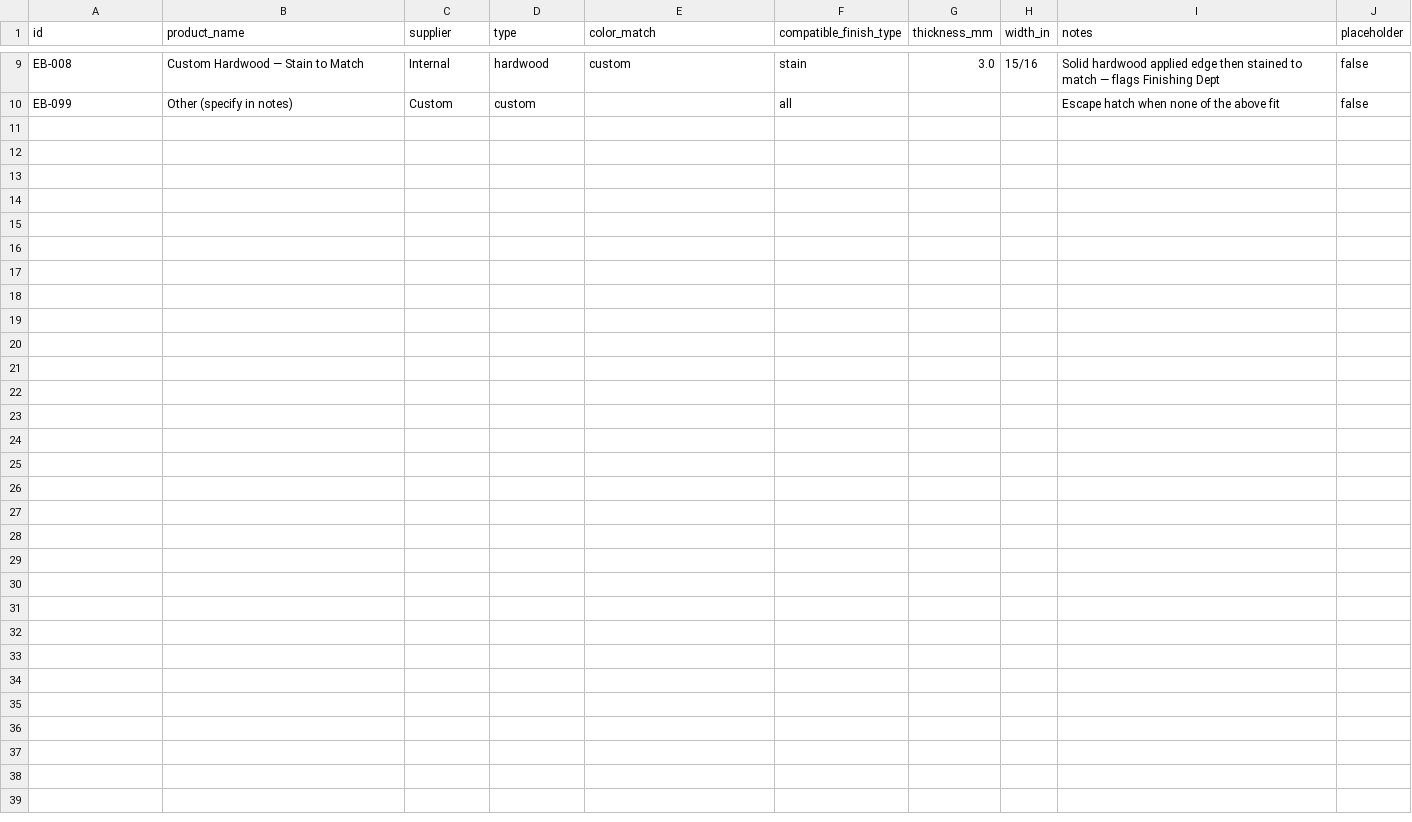
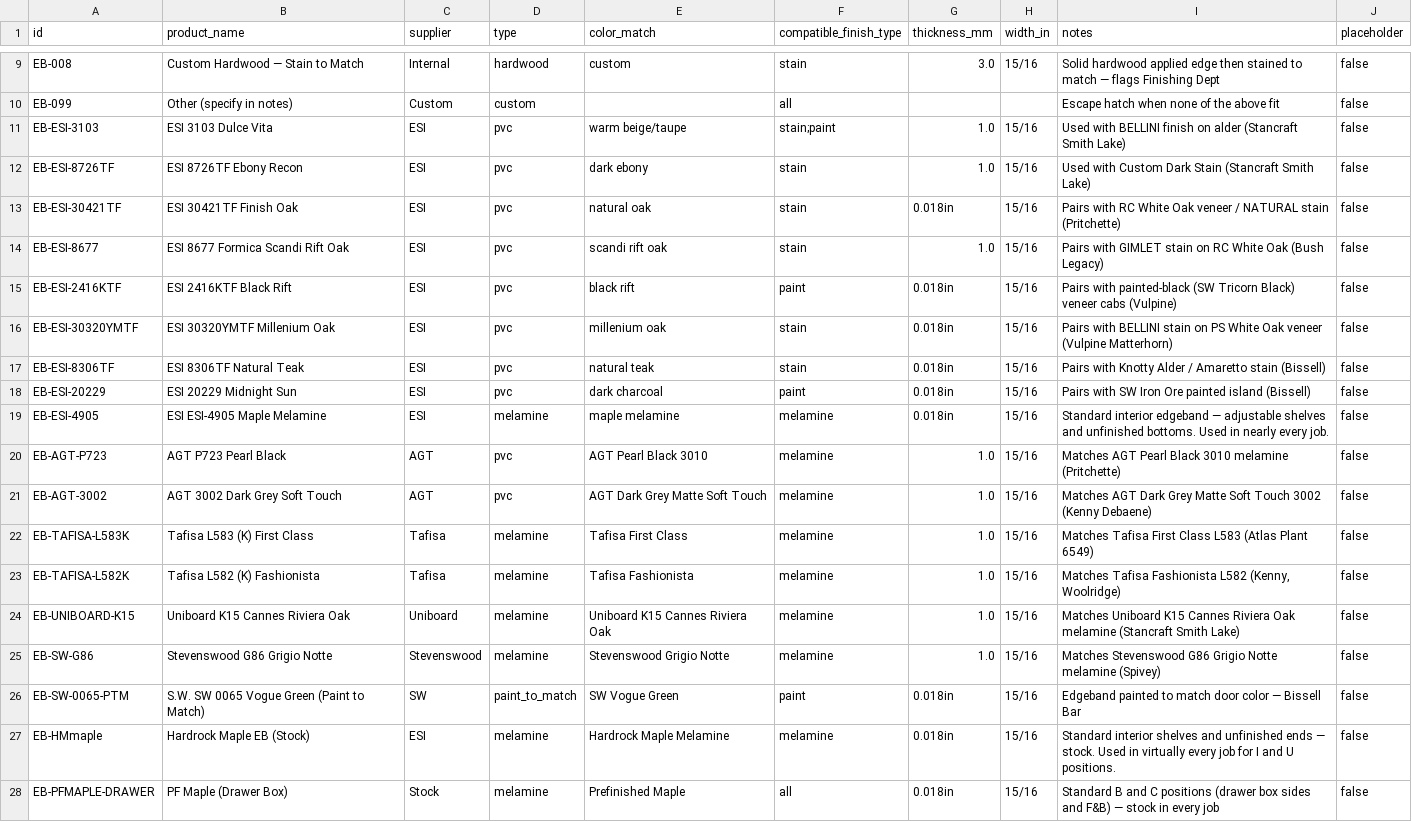
Before and after one commit to aluate/accwebsite, a CSV file: data/catalogs/edgeband.csv, drawn as a sheet; only a part is shown, gaps mark what is left out.

Commit message:
feat: update catalog data (colors, hardware, door styles, accessories)

```diff
--- a/data/catalogs/edgeband.csv
+++ b/data/catalogs/edgeband.csv
@@ -10 +10,19 @@ EB-008,Custom Hardwood — Stain to Match,Internal,hardwood,custom,stain,3.0,15/
 EB-099,Other (specify in notes),Custom,custom,,all,,,Escape hatch when none of the above fit,false
+EB-ESI-3103,ESI 3103 Dulce Vita,ESI,pvc,warm beige/taupe,stain;paint,1.0,15/16,Used with BELLINI finish on alder (Stancraft Smith Lake),false
+EB-ESI-8726TF,ESI 8726TF Ebony Recon,ESI,pvc,dark ebony,stain,1.0,15/16,Used with Custom Dark Stain (Stancraft Smith Lake),false
+EB-ESI-30421TF,ESI 30421TF Finish Oak,ESI,pvc,natural oak,stain,0.018in,15/16,Pairs with RC White Oak veneer / NATURAL stain (Pritchette),false
+EB-ESI-8677,ESI 8677 Formica Scandi Rift Oak,ESI,pvc,scandi rift oak,stain,1.0,15/16,Pairs with GIMLET stain on RC White Oak (Bush Legacy),false
+EB-ESI-2416KTF,ESI 2416KTF Black Rift,ESI,pvc,black rift,paint,0.018in,15/16,Pairs with painted-black (SW Tricorn Black) veneer cabs (Vulpine),false
+EB-ESI-30320YMTF,ESI 30320YMTF Millenium Oak,ESI,pvc,millenium oak,stain,0.018in,15/16,Pairs with BELLINI stain on PS White Oak veneer (Vulpine Matterhorn),false
+EB-ESI-8306TF,ESI 8306TF Natural Teak,ESI,pvc,natural teak,stain,0.018in,15/16,Pairs with Knotty Alder / Amaretto stain (Bissell),false
+EB-ESI-20229,ESI 20229 Midnight Sun,ESI,pvc,dark charcoal,paint,0.018in,15/16,Pairs with SW Iron Ore painted island (Bissell),false
+EB-ESI-4905,ESI ESI-4905 Maple Melamine,ESI,melamine,maple melamine,melamine,0.018in,15/16,Standard interior edgeband — adjustable shelves and unfinished bottoms. Used in nearly every job.,false
+EB-AGT-P723,AGT P723 Pearl Black,AGT,pvc,AGT Pearl Black 3010,melamine,1.0,15/16,Matches AGT Pearl Black 3010 melamine (Pritchette),false
+EB-AGT-3002,AGT 3002 Dark Grey Soft Touch,AGT,pvc,AGT Dark Grey Matte Soft Touch,melamine,1.0,15/16,Matches AGT Dark Grey Matte Soft Touch 3002 (Kenny Debaene),false
+EB-TAFISA-L583K,Tafisa L583 (K) First Class,Tafisa,melamine,Tafisa First Class,melamine,1.0,15/16,Matches Tafisa First Class L583 (Atlas Plant 6549),false
+EB-TAFISA-L582K,Tafisa L582 (K) Fashionista,Tafisa,melamine,Tafisa Fashionista,melamine,1.0,15/16,"Matches Tafisa Fashionista L582 (Kenny, Woolridge)",false
+EB-UNIBOARD-K15,Uniboard K15 Cannes Riviera Oak,Uniboard,melamine,Uniboard K15 Cannes Riviera Oak,melamine,1.0,15/16,Matches Uniboard K15 Cannes Riviera Oak melamine (Stancraft Smith Lake),false
+EB-SW-G86,Stevenswood G86 Grigio Notte,Stevenswood,melamine,Stevenswood Grigio Notte,melamine,1.0,15/16,Matches Stevenswood G86 Grigio Notte melamine (Spivey),false
+EB-SW-0065-PTM,S.W. SW 0065 Vogue Green (Paint to Match),SW,paint_to_match,SW Vogue Green,paint,0.018in,15/16,Edgeband painted to match door color — Bissell Bar,false
+EB-HMmaple,Hardrock Maple EB (Stock),ESI,melamine,Hardrock Maple Melamine,melamine,0.018in,15/16,Standard interior shelves and unfinished ends — stock. Used in virtually every job for I and U positions.,false
+EB-PFMAPLE-DRAWER,PF Maple (Drawer Box),Stock,melamine,Prefinished Maple,all,0.018in,15/16,Standard B and C positions (drawer box sides and F&B) — stock in every job,false
```
Also changed, not shown: data/catalogs/accessories_reva.csv, data/catalogs/colors_carcass.csv, 13 other files.
